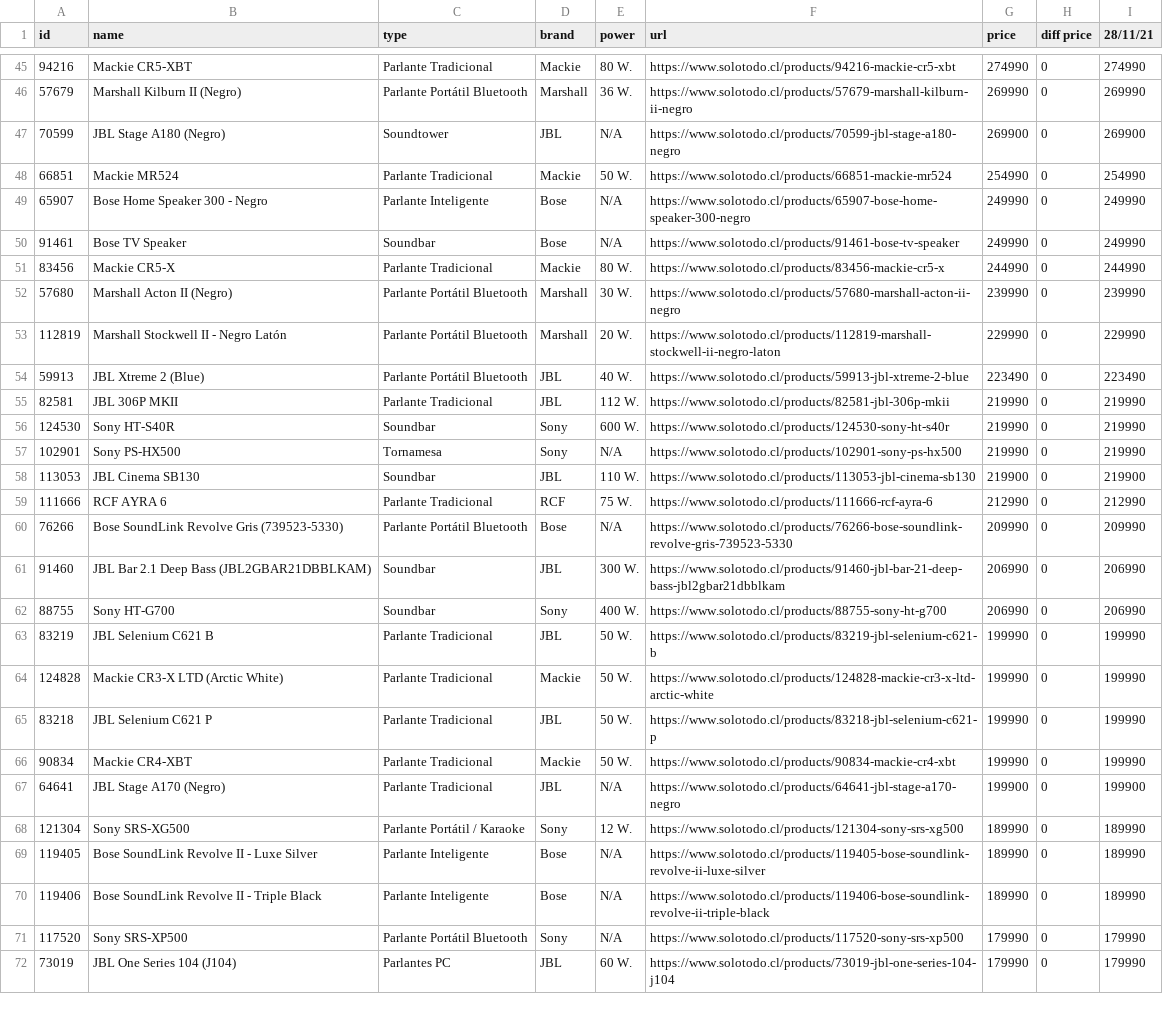
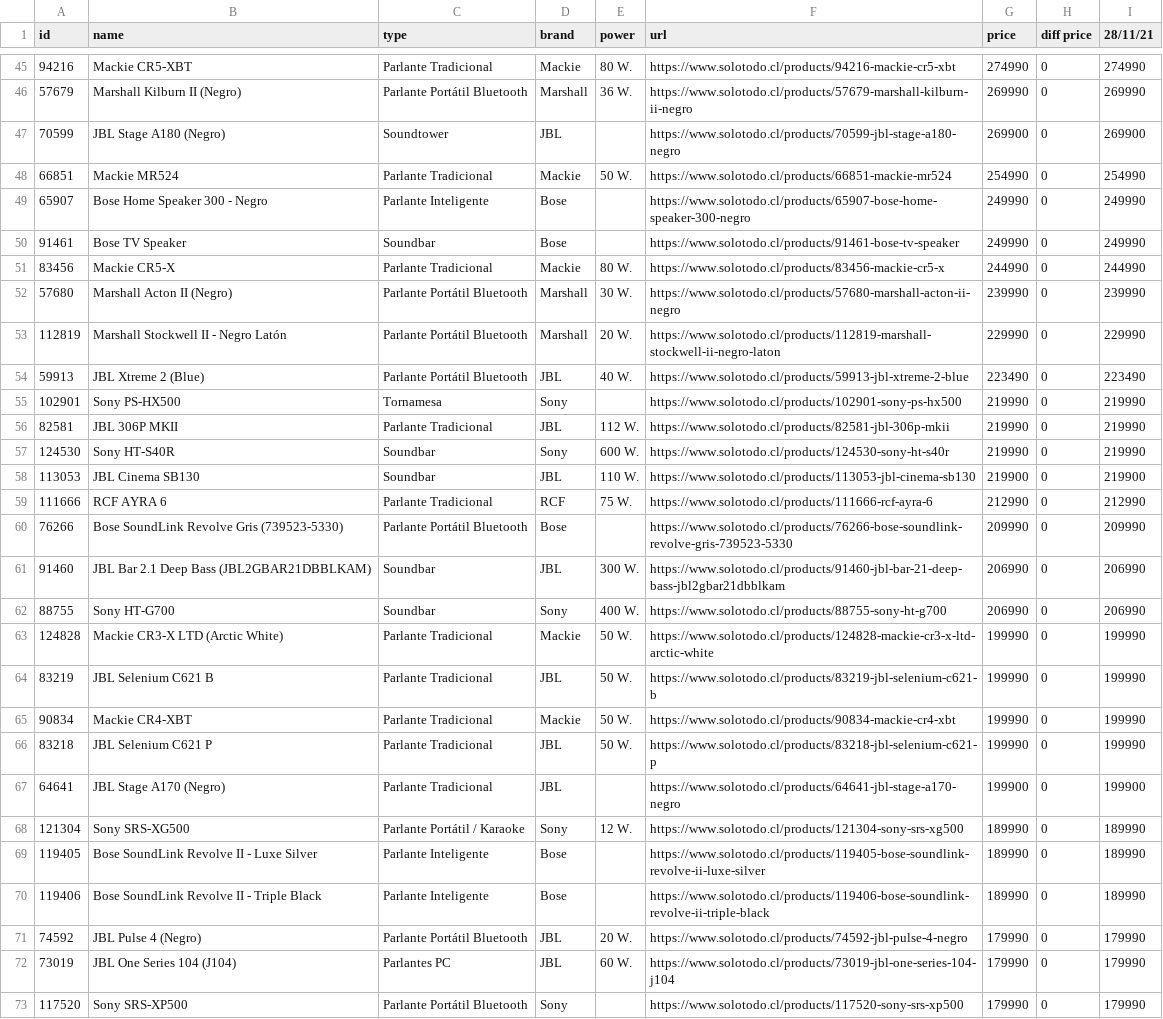
Before and after one commit to fernandonavajas/web_scrapping_notebooks_chile, a CSV file: stereos/stereos.csv, drawn as a sheet; only a part is shown, gaps mark what is left out; the diff covers the shown part only.

```diff
--- a/stereos/stereos.csv
+++ b/stereos/stereos.csv
@@ -46,6 +46,6 @@ id,name,type,brand,power,url,price,diff price,28/11/21
 57679,Marshall Kilburn II (Negro),Parlante Portátil Bluetooth,Marshall,36 W.,https://www.solotodo.cl/products/57679-marshall-kilburn-ii-negro,269990,0,269990
-70599,JBL Stage A180 (Negro),Soundtower,JBL,N/A,https://www.solotodo.cl/products/70599-jbl-stage-a180-negro,269900,0,269900
+70599,JBL Stage A180 (Negro),Soundtower,JBL,,https://www.solotodo.cl/products/70599-jbl-stage-a180-negro,269900,0,269900
 66851,Mackie MR524,Parlante Tradicional,Mackie,50 W.,https://www.solotodo.cl/products/66851-mackie-mr524,254990,0,254990
-65907,Bose Home Speaker 300 - Negro,Parlante Inteligente,Bose,N/A,https://www.solotodo.cl/products/65907-bose-home-speaker-300-negro,249990,0,249990
-91461,Bose TV Speaker,Soundbar,Bose,N/A,https://www.solotodo.cl/products/91461-bose-tv-speaker,249990,0,249990
+65907,Bose Home Speaker 300 - Negro,Parlante Inteligente,Bose,,https://www.solotodo.cl/products/65907-bose-home-speaker-300-negro,249990,0,249990
+91461,Bose TV Speaker,Soundbar,Bose,,https://www.solotodo.cl/products/91461-bose-tv-speaker,249990,0,249990
 83456,Mackie CR5-X,Parlante Tradicional,Mackie,80 W.,https://www.solotodo.cl/products/83456-mackie-cr5-x,244990,0,244990
@@ -54,19 +54,20 @@ id,name,type,brand,power,url,price,diff price,28/11/21
 59913,JBL Xtreme 2 (Blue),Parlante Portátil Bluetooth,JBL,40 W.,https://www.solotodo.cl/products/59913-jbl-xtreme-2-blue,223490,0,223490
+102901,Sony PS-HX500,Tornamesa,Sony,,https://www.solotodo.cl/products/102901-sony-ps-hx500,219990,0,219990
 82581,JBL 306P MKII,Parlante Tradicional,JBL,112 W.,https://www.solotodo.cl/products/82581-jbl-306p-mkii,219990,0,219990
 124530,Sony HT-S40R,Soundbar,Sony,600 W.,https://www.solotodo.cl/products/124530-sony-ht-s40r,219990,0,219990
-102901,Sony PS-HX500,Tornamesa,Sony,N/A,https://www.solotodo.cl/products/102901-sony-ps-hx500,219990,0,219990
 113053,JBL Cinema SB130,Soundbar,JBL,110 W.,https://www.solotodo.cl/products/113053-jbl-cinema-sb130,219900,0,219900
 111666,RCF AYRA 6,Parlante Tradicional,RCF,75 W.,https://www.solotodo.cl/products/111666-rcf-ayra-6,212990,0,212990
-76266,Bose SoundLink Revolve Gris (739523-5330),Parlante Portátil Bluetooth,Bose,N/A,https://www.solotodo.cl/products/76266-bose-soundlink-revolve-gris-739523-5330,209990,0,209990
+76266,Bose SoundLink Revolve Gris (739523-5330),Parlante Portátil Bluetooth,Bose,,https://www.solotodo.cl/products/76266-bose-soundlink-revolve-gris-739523-5330,209990,0,209990
 91460,JBL Bar 2.1 Deep Bass (JBL2GBAR21DBBLKAM),Soundbar,JBL,300 W.,https://www.solotodo.cl/products/91460-jbl-bar-21-deep-bass-jbl2gbar21dbblkam,206990,0,206990
 88755,Sony HT-G700,Soundbar,Sony,400 W.,https://www.solotodo.cl/products/88755-sony-ht-g700,206990,0,206990
+124828,Mackie CR3-X LTD (Arctic White),Parlante Tradicional,Mackie,50 W.,https://www.solotodo.cl/products/124828-mackie-cr3-x-ltd-arctic-white,199990,0,199990
 83219,JBL Selenium C621 B,Parlante Tradicional,JBL,50 W.,https://www.solotodo.cl/products/83219-jbl-selenium-c621-b,199990,0,199990
-124828,Mackie CR3-X LTD (Arctic White),Parlante Tradicional,Mackie,50 W.,https://www.solotodo.cl/products/124828-mackie-cr3-x-ltd-arctic-white,199990,0,199990
+90834,Mackie CR4-XBT,Parlante Tradicional,Mackie,50 W.,https://www.solotodo.cl/products/90834-mackie-cr4-xbt,199990,0,199990
 83218,JBL Selenium C621 P,Parlante Tradicional,JBL,50 W.,https://www.solotodo.cl/products/83218-jbl-selenium-c621-p,199990,0,199990
-90834,Mackie CR4-XBT,Parlante Tradicional,Mackie,50 W.,https://www.solotodo.cl/products/90834-mackie-cr4-xbt,199990,0,199990
-64641,JBL Stage A170 (Negro),Parlante Tradicional,JBL,N/A,https://www.solotodo.cl/products/64641-jbl-stage-a170-negro,199900,0,199900
+64641,JBL Stage A170 (Negro),Parlante Tradicional,JBL,,https://www.solotodo.cl/products/64641-jbl-stage-a170-negro,199900,0,199900
 121304,Sony SRS-XG500,Parlante Portátil / Karaoke,Sony,12 W.,https://www.solotodo.cl/products/121304-sony-srs-xg500,189990,0,189990
-119405,Bose SoundLink Revolve II - Luxe Silver,Parlante Inteligente,Bose,N/A,https://www.solotodo.cl/products/119405-bose-soundlink-revolve-ii-luxe-silver,189990,0,189990
-119406,Bose SoundLink Revolve II - Triple Black,Parlante Inteligente,Bose,N/A,https://www.solotodo.cl/products/119406-bose-soundlink-revolve-ii-triple-black,189990,0,189990
-117520,Sony SRS-XP500,Parlante Portátil Bluetooth,Sony,N/A,https://www.solotodo.cl/products/117520-sony-srs-xp500,179990,0,179990
+119405,Bose SoundLink Revolve II - Luxe Silver,Parlante Inteligente,Bose,,https://www.solotodo.cl/products/119405-bose-soundlink-revolve-ii-luxe-silver,189990,0,189990
+119406,Bose SoundLink Revolve II - Triple Black,Parlante Inteligente,Bose,,https://www.solotodo.cl/products/119406-bose-soundlink-revolve-ii-triple-black,189990,0,189990
+74592,JBL Pulse 4 (Negro),Parlante Portátil Bluetooth,JBL,20 W.,https://www.solotodo.cl/products/74592-jbl-pulse-4-negro,179990,0,179990
 73019,JBL One Series 104 (J104),Parlantes PC,JBL,60 W.,https://www.solotodo.cl/products/73019-jbl-one-series-104-j104,179990,0,179990
+117520,Sony SRS-XP500,Parlante Portátil Bluetooth,Sony,,https://www.solotodo.cl/products/117520-sony-srs-xp500,179990,0,179990
```
Also changed, not shown: 3 moved rows and 30 edited cells elsewhere in this file, applewatchs/applewatchs.csv, notebooks/notebooks.csv, 13 other files.
